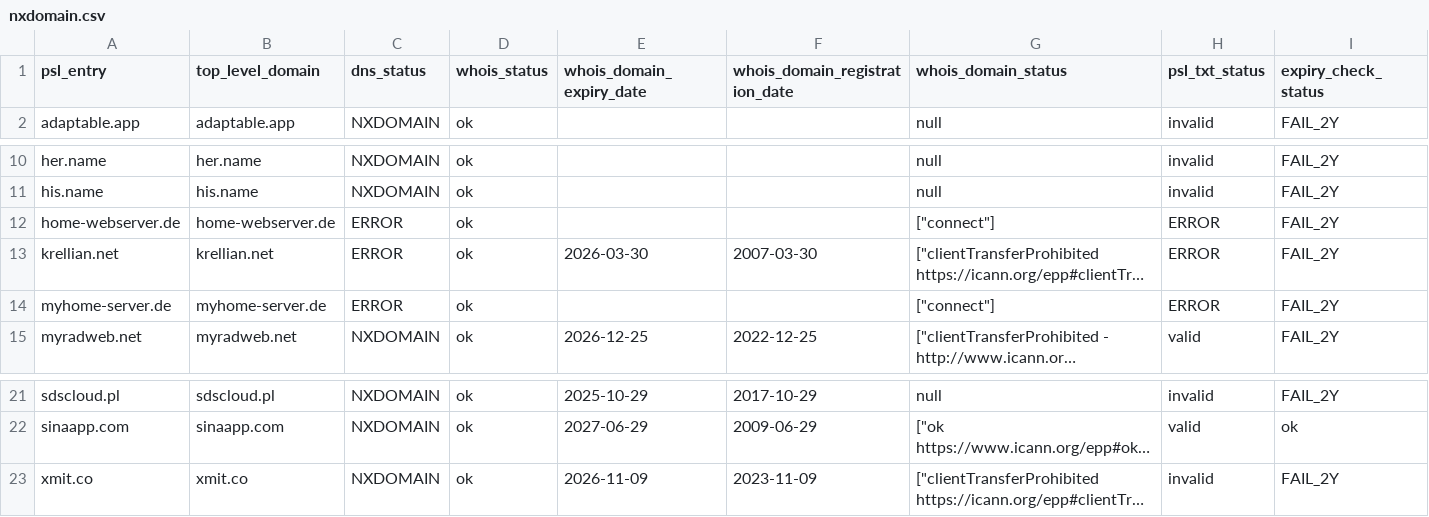
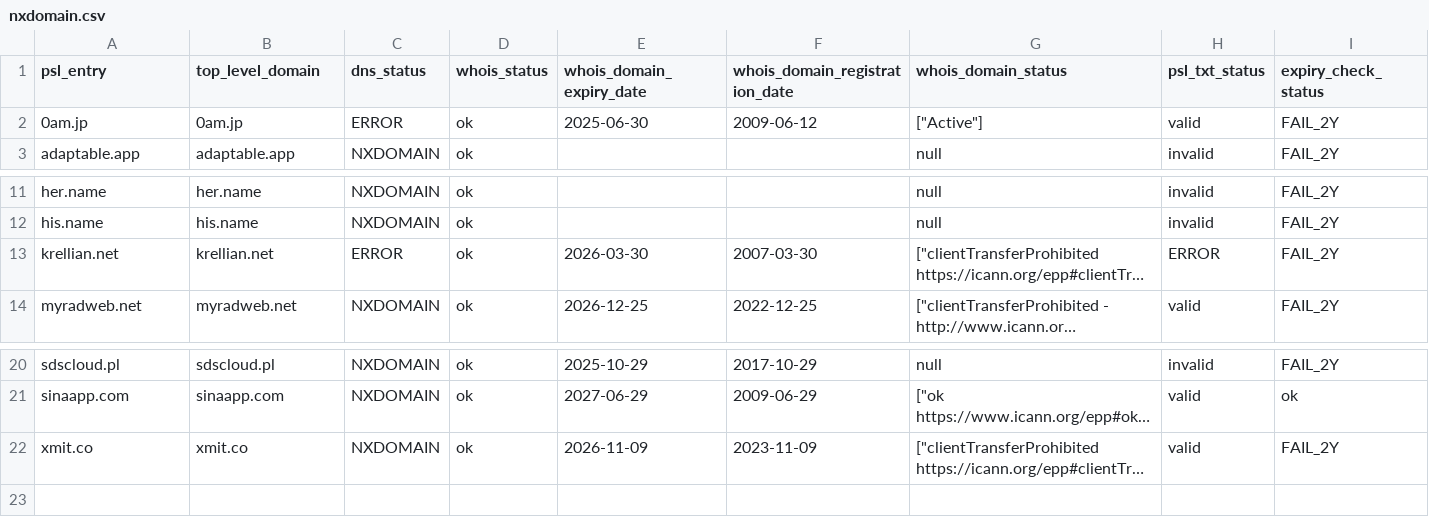
Before and after one commit to groundcat/PSL-private-domains-checker, a CSV file: data/nxdomain.csv, drawn as a sheet; only a part is shown, gaps mark what is left out; long unchanged cells end in …; removed rows and columns are numbered as before the commit, all else as after; the diff names each change by its address in the sheet, - before the commit and + after, or states it on an @@ line.

```diff
--- a/data/nxdomain.csv
+++ b/data/nxdomain.csv
+row 2: 0am.jp | 0am.jp | ERROR | ok | 2025-06-30 | 2009-06-12 | ["Active"] | valid | FAIL_2Y
-row 12: home-webserver.de | home-webserver.de | ERROR | ok |  |  | ["connect"] | ERROR | FAIL_2Y
-row 14: myhome-server.de | myhome-server.de | ERROR | ok |  |  | ["connect"] | ERROR | FAIL_2Y
-H22 (psl_txt_status): invalid
+H22 (psl_txt_status): valid
```
Also changed, not shown: data/all.csv, data/expiry_less_than_2yrs.csv, 1 other file.
